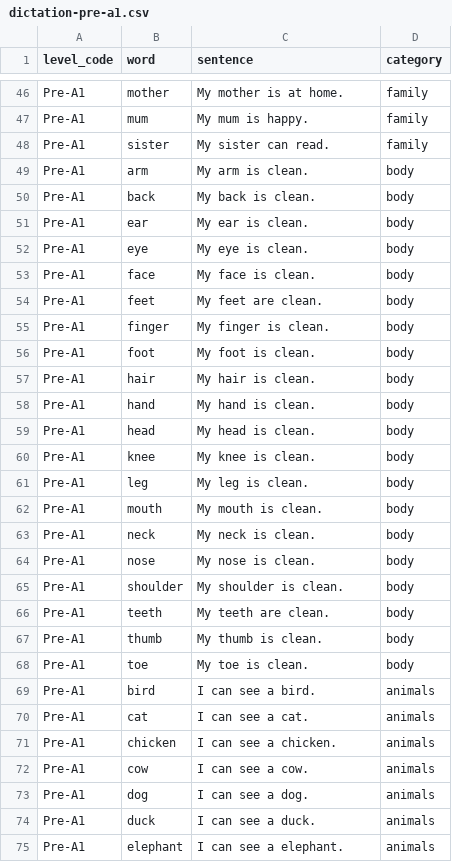
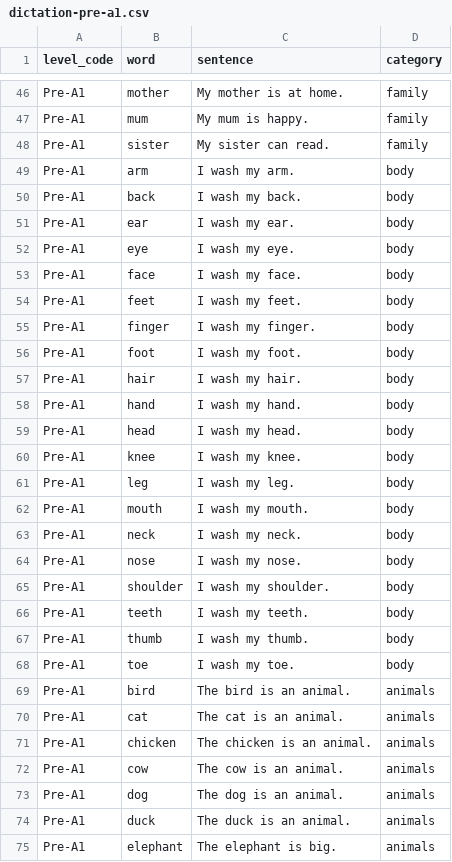
Before and after one commit to mstoel/A2Grammar, a CSV file: supabase/seed/dictation-pre-a1.csv, drawn as a sheet; only a part is shown, gaps mark what is left out; the diff covers the shown part only.

Commit message:
Improve Pre-A1 dictation example sentences

```diff
--- a/supabase/seed/dictation-pre-a1.csv
+++ b/supabase/seed/dictation-pre-a1.csv
@@ -48,28 +48,28 @@ level_code,word,sentence,category
 "Pre-A1","sister","My sister can read.","family"
-"Pre-A1","arm","My arm is clean.","body"
-"Pre-A1","back","My back is clean.","body"
-"Pre-A1","ear","My ear is clean.","body"
-"Pre-A1","eye","My eye is clean.","body"
-"Pre-A1","face","My face is clean.","body"
-"Pre-A1","feet","My feet are clean.","body"
-"Pre-A1","finger","My finger is clean.","body"
-"Pre-A1","foot","My foot is clean.","body"
-"Pre-A1","hair","My hair is clean.","body"
-"Pre-A1","hand","My hand is clean.","body"
-"Pre-A1","head","My head is clean.","body"
-"Pre-A1","knee","My knee is clean.","body"
-"Pre-A1","leg","My leg is clean.","body"
-"Pre-A1","mouth","My mouth is clean.","body"
-"Pre-A1","neck","My neck is clean.","body"
-"Pre-A1","nose","My nose is clean.","body"
-"Pre-A1","shoulder","My shoulder is clean.","body"
-"Pre-A1","teeth","My teeth are clean.","body"
-"Pre-A1","thumb","My thumb is clean.","body"
-"Pre-A1","toe","My toe is clean.","body"
-"Pre-A1","bird","I can see a bird.","animals"
-"Pre-A1","cat","I can see a cat.","animals"
-"Pre-A1","chicken","I can see a chicken.","animals"
-"Pre-A1","cow","I can see a cow.","animals"
-"Pre-A1","dog","I can see a dog.","animals"
-"Pre-A1","duck","I can see a duck.","animals"
-"Pre-A1","elephant","I can see a elephant.","animals"
+"Pre-A1","arm","I wash my arm.","body"
+"Pre-A1","back","I wash my back.","body"
+"Pre-A1","ear","I wash my ear.","body"
+"Pre-A1","eye","I wash my eye.","body"
+"Pre-A1","face","I wash my face.","body"
+"Pre-A1","feet","I wash my feet.","body"
+"Pre-A1","finger","I wash my finger.","body"
+"Pre-A1","foot","I wash my foot.","body"
+"Pre-A1","hair","I wash my hair.","body"
+"Pre-A1","hand","I wash my hand.","body"
+"Pre-A1","head","I wash my head.","body"
+"Pre-A1","knee","I wash my knee.","body"
+"Pre-A1","leg","I wash my leg.","body"
+"Pre-A1","mouth","I wash my mouth.","body"
+"Pre-A1","neck","I wash my neck.","body"
+"Pre-A1","nose","I wash my nose.","body"
+"Pre-A1","shoulder","I wash my shoulder.","body"
+"Pre-A1","teeth","I wash my teeth.","body"
+"Pre-A1","thumb","I wash my thumb.","body"
+"Pre-A1","toe","I wash my toe.","body"
+"Pre-A1","bird","The bird is an animal.","animals"
+"Pre-A1","cat","The cat is an animal.","animals"
+"Pre-A1","chicken","The chicken is an animal.","animals"
+"Pre-A1","cow","The cow is an animal.","animals"
+"Pre-A1","dog","The dog is an animal.","animals"
+"Pre-A1","duck","The duck is an animal.","animals"
+"Pre-A1","elephant","The elephant is big.","animals"
```
Also changed, not shown: 64 edited cells elsewhere in this file.
